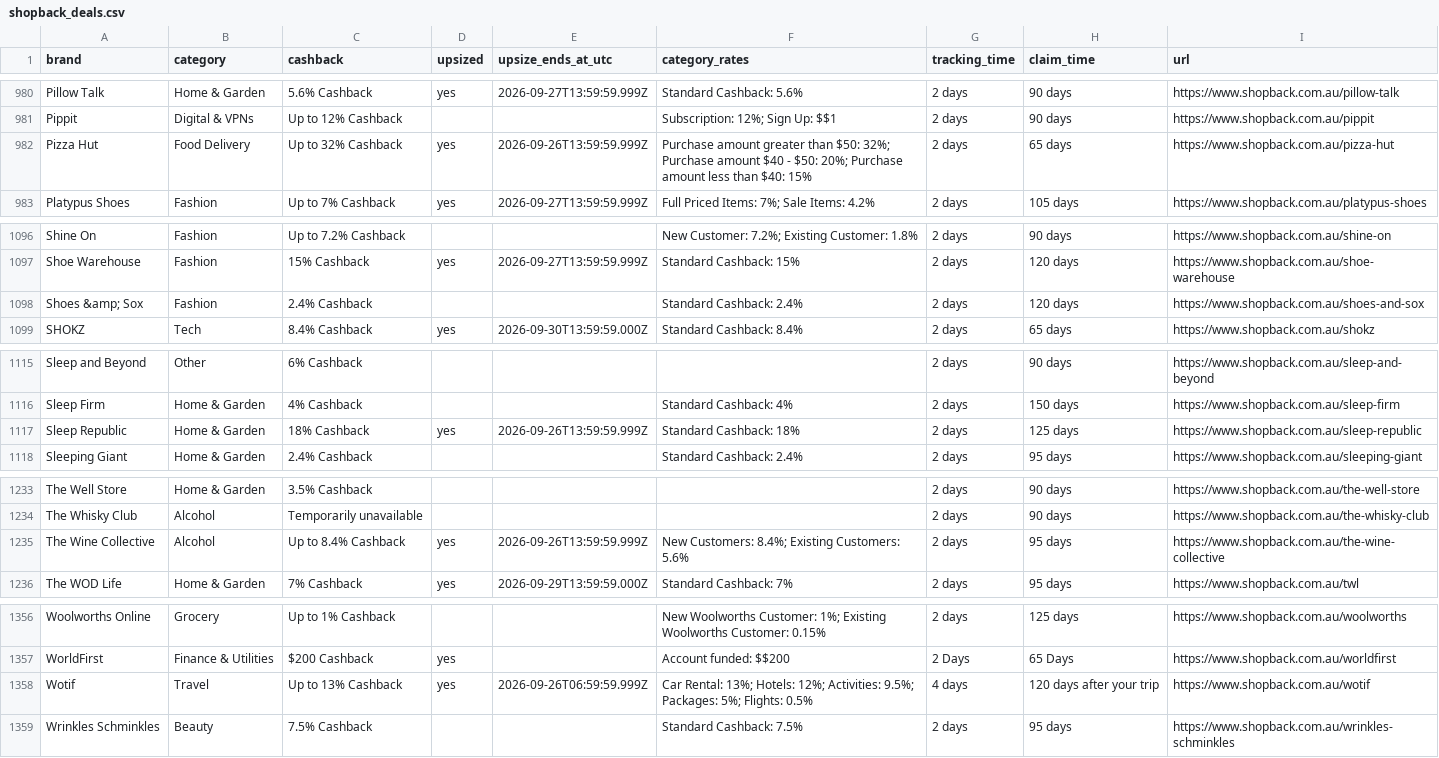
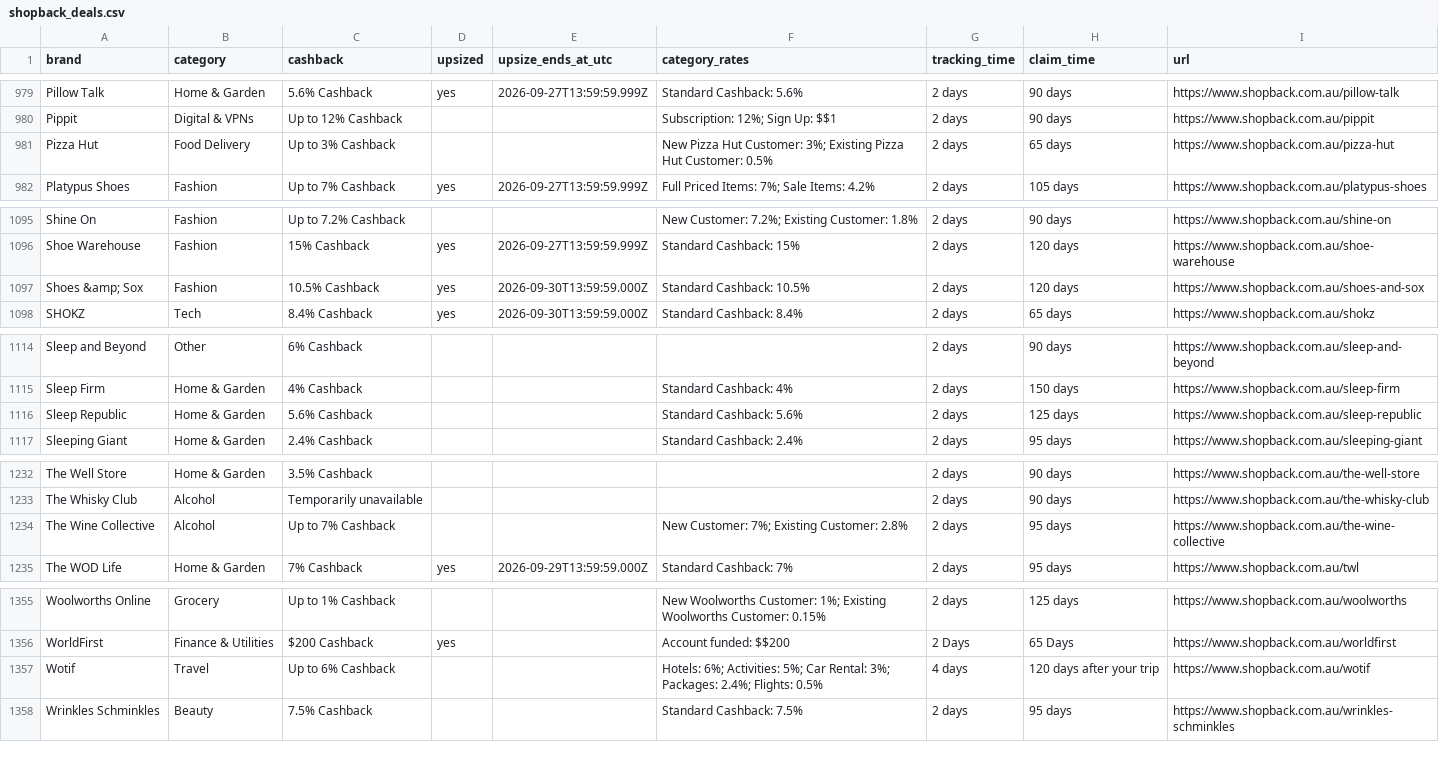
Before and after one commit to Tiger-QU/deal_hunter, a CSV file: data/shopback_deals.csv, drawn as a sheet; only a part is shown, gaps mark what is left out; the diff covers the shown part only.

```diff
--- a/data/shopback_deals.csv
+++ b/data/shopback_deals.csv
@@ -981,3 +980,3 @@ Pillow Talk,Home & Garden,5.6% Cashback,yes,2026-09-27T13:59:59.999Z,Standard Ca
 Pippit,Digital & VPNs,Up to 12% Cashback,,,Subscription: 12%; Sign Up: $$1,2 days,90 days,https://www.shopback.com.au/pippit
-Pizza Hut,Food Delivery,Up to 32% Cashback,yes,2026-09-26T13:59:59.999Z,Purchase amount greater than $50: 32%; Purchase amount $40 - $50: 20%; Purchase amount less than $40: 15%,2 days,65 days,https://www.shopback.com.au/pizza-hut
+Pizza Hut,Food Delivery,Up to 3% Cashback,,,New Pizza Hut Customer: 3%; Existing Pizza Hut Customer: 0.5%,2 days,65 days,https://www.shopback.com.au/pizza-hut
 Platypus Shoes,Fashion,Up to 7% Cashback,yes,2026-09-27T13:59:59.999Z,Full Priced Items: 7%; Sale Items: 4.2%,2 days,105 days,https://www.shopback.com.au/platypus-shoes
@@ -1097,3 +1096,3 @@ Shine On,Fashion,Up to 7.2% Cashback,,,New Customer: 7.2%; Existing Customer: 1.
 Shoe Warehouse,Fashion,15% Cashback,yes,2026-09-27T13:59:59.999Z,Standard Cashback: 15%,2 days,120 days,https://www.shopback.com.au/shoe-warehouse
-Shoes &amp; Sox,Fashion,2.4% Cashback,,,Standard Cashback: 2.4%,2 days,120 days,https://www.shopback.com.au/shoes-and-sox
+Shoes &amp; Sox,Fashion,10.5% Cashback,yes,2026-09-30T13:59:59.000Z,Standard Cashback: 10.5%,2 days,120 days,https://www.shopback.com.au/shoes-and-sox
 SHOKZ,Tech,8.4% Cashback,yes,2026-09-30T13:59:59.000Z,Standard Cashback: 8.4%,2 days,65 days,https://www.shopback.com.au/shokz
@@ -1116,3 +1115,3 @@ Sleep and Beyond,Other,6% Cashback,,,,2 days,90 days,https://www.shopback.com.au
 Sleep Firm,Home & Garden,4% Cashback,,,Standard Cashback: 4%,2 days,150 days,https://www.shopback.com.au/sleep-firm
-Sleep Republic,Home & Garden,18% Cashback,yes,2026-09-26T13:59:59.999Z,Standard Cashback: 18%,2 days,125 days,https://www.shopback.com.au/sleep-republic
+Sleep Republic,Home & Garden,5.6% Cashback,,,Standard Cashback: 5.6%,2 days,125 days,https://www.shopback.com.au/sleep-republic
 Sleeping Giant,Home & Garden,2.4% Cashback,,,Standard Cashback: 2.4%,2 days,95 days,https://www.shopback.com.au/sleeping-giant
@@ -1234,3 +1233,3 @@ The Well Store,Home & Garden,3.5% Cashback,,,,2 days,90 days,https://www.shopbac
 The Whisky Club,Alcohol,Temporarily unavailable,,,,2 days,90 days,https://www.shopback.com.au/the-whisky-club
-The Wine Collective,Alcohol,Up to 8.4% Cashback,yes,2026-09-26T13:59:59.999Z,New Customers: 8.4%; Existing Customers: 5.6%,2 days,95 days,https://www.shopback.com.au/the-wine-collective
+The Wine Collective,Alcohol,Up to 7% Cashback,,,New Customer: 7%; Existing Customer: 2.8%,2 days,95 days,https://www.shopback.com.au/the-wine-collective
 The WOD Life,Home & Garden,7% Cashback,yes,2026-09-29T13:59:59.000Z,Standard Cashback: 7%,2 days,95 days,https://www.shopback.com.au/twl
@@ -1357,3 +1356,3 @@ Woolworths Online,Grocery,Up to 1% Cashback,,,New Woolworths Customer: 1%; Exist
 WorldFirst,Finance & Utilities,$200 Cashback,yes,,Account funded: $$200,2 Days,65 Days,https://www.shopback.com.au/worldfirst
-Wotif,Travel,Up to 13% Cashback,yes,2026-09-26T06:59:59.999Z,Car Rental: 13%; Hotels: 12%; Activities: 9.5%; Packages: 5%; Flights: 0.5%,4 days,120 days after your trip,https://www.shopback.com.au/wotif
+Wotif,Travel,Up to 6% Cashback,,,Hotels: 6%; Activities: 5%; Car Rental: 3%; Packages: 2.4%; Flights: 0.5%,4 days,120 days after your trip,https://www.shopback.com.au/wotif
 Wrinkles Schminkles,Beauty,7.5% Cashback,,,Standard Cashback: 7.5%,2 days,95 days,https://www.shopback.com.au/wrinkles-schminkles
```
Also changed, not shown: 1 removed row and 60 edited cells elsewhere in this file, 3 other files.
